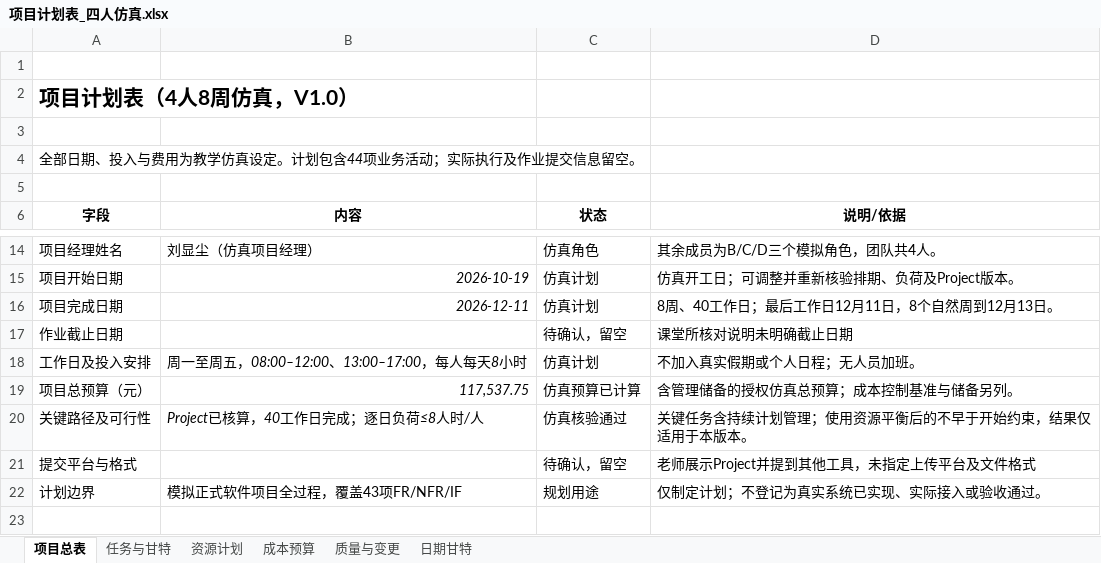
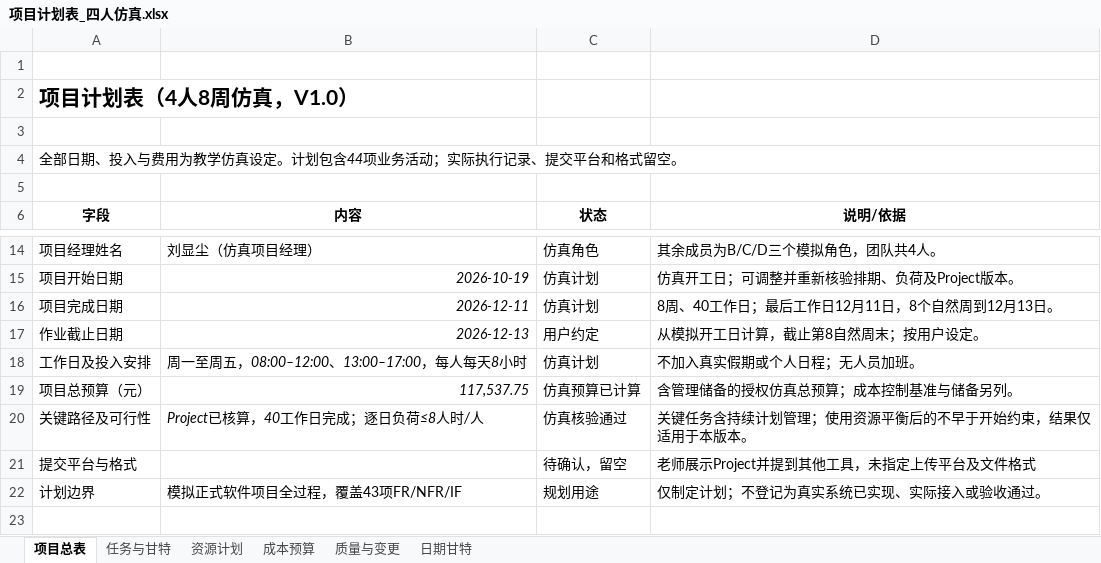
Before and after one commit to heguangV/yunnan-employment-monitoring-srs, an Excel workbook: 项目计划/提交文件/项目计划表_四人仿真.xlsx, sheet 项目总表, drawn as a sheet; only a part is shown, gaps mark what is left out; values as stored, in another font and other column widths than the file's, no borders; the diff names each change by its address in the sheet, - before the commit and + after, or states it on an @@ line.

```diff
--- a/项目计划/提交文件/项目计划表_四人仿真.xlsx (sheet 项目总表)
+++ b/项目计划/提交文件/项目计划表_四人仿真.xlsx (sheet 项目总表)
-A4 (字段): …实际执行及作业提交信息留空。
+A4 (字段): …实际执行记录、提交平台和格式留空。
-B17 (内容): (empty)
+B17 (内容): 2026-12-13
-C17 (状态): 待确认，留空
+C17 (状态): 用户约定
-D17 (说明/依据): 课堂所核对说明未明确截止日期
+D17 (说明/依据): 从模拟开工日计算，截止第8自然周末；按用户设定。
```
Also changed, not shown: 2 other files.
